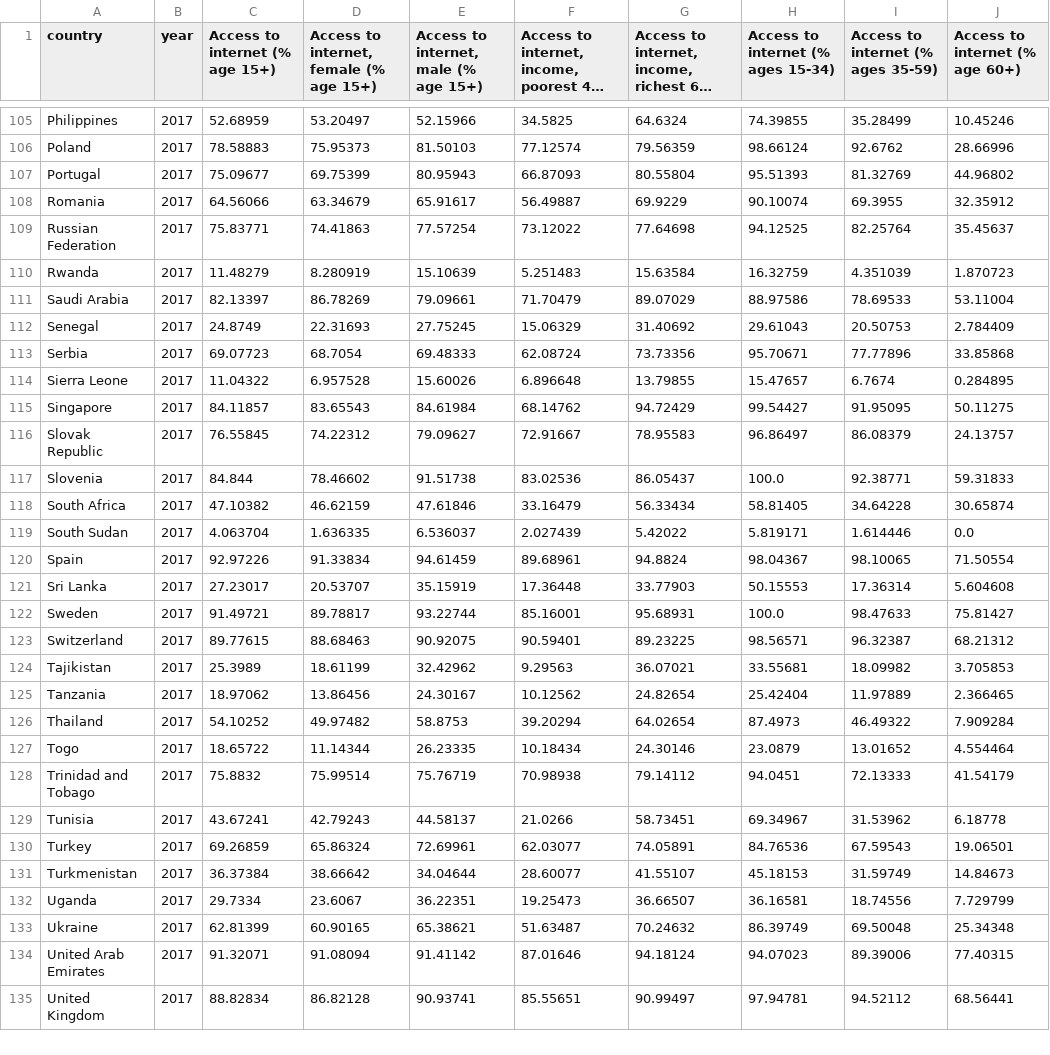
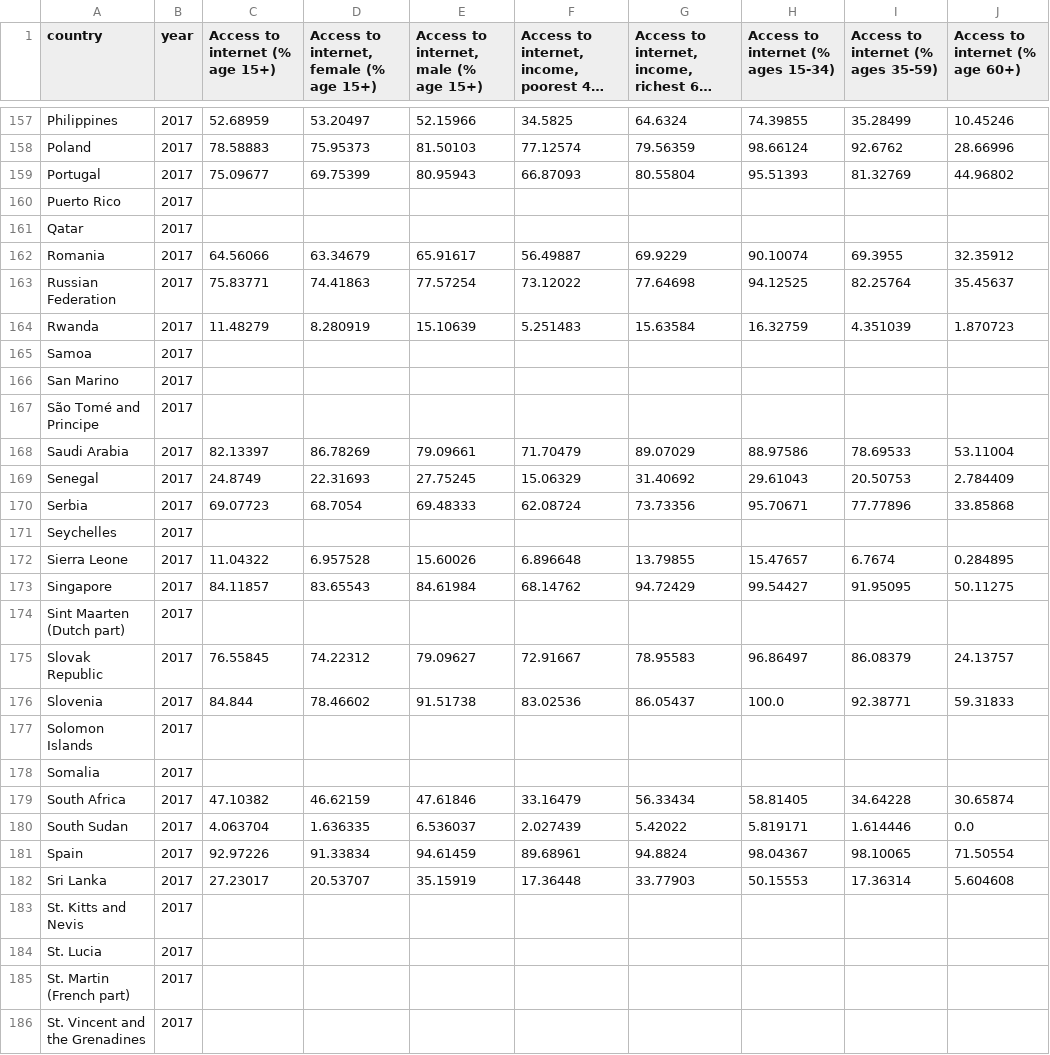
Before and after one commit to aghilissen/Mod_3_Project, a CSV file: data/Access_to_internet.csv, drawn as a sheet; only a part is shown, gaps mark what is left out; the shorter side is filled out with more unchanged rows; long unchanged cells end in …; the diff covers the shown part only.

```diff
--- a/data/Access_to_internet.csv
+++ b/data/Access_to_internet.csv
@@ -107,2 +159,4 @@ Poland,2017,78.58883,75.95373,81.50103,77.12574,79.56359,98.66124,92.6762,28.669
 Portugal,2017,75.09677,69.75399,80.95943,66.87093,80.55804,95.51393,81.32769,44.96802
+Puerto Rico,2017,,,,,,,,
+Qatar,2017,,,,,,,,
 Romania,2017,64.56066,63.34679,65.91617,56.49887,69.9229,90.10074,69.3955,32.35912
@@ -110,2 +164,5 @@ Russian Federation,2017,75.83771,74.41863,77.57254,73.12022,77.64698,94.12525,82
 Rwanda,2017,11.48279,8.280919,15.10639,5.251483,15.63584,16.32759,4.351039,1.870723
+Samoa,2017,,,,,,,,
+San Marino,2017,,,,,,,,
+São Tomé and Principe,2017,,,,,,,,
 Saudi Arabia,2017,82.13397,86.78269,79.09661,71.70479,89.07029,88.97586,78.69533,53.11004
@@ -113,6 +170,10 @@ Senegal,2017,24.8749,22.31693,27.75245,15.06329,31.40692,29.61043,20.50753,2.784
 Serbia,2017,69.07723,68.7054,69.48333,62.08724,73.73356,95.70671,77.77896,33.85868
+Seychelles,2017,,,,,,,,
 Sierra Leone,2017,11.04322,6.957528,15.60026,6.896648,13.79855,15.47657,6.7674,0.284895
 Singapore,2017,84.11857,83.65543,84.61984,68.14762,94.72429,99.54427,91.95095,50.11275
+Sint Maarten (Dutch part),2017,,,,,,,,
 Slovak Republic,2017,76.55845,74.22312,79.09627,72.91667,78.95583,96.86497,86.08379,24.13757
 Slovenia,2017,84.844,78.46602,91.51738,83.02536,86.05437,100.0,92.38771,59.31833
+Solomon Islands,2017,,,,,,,,
+Somalia,2017,,,,,,,,
 South Africa,2017,47.10382,46.62159,47.61846,33.16479,56.33434,58.81405,34.64228,30.65874
@@ -121 +182,5 @@ Spain,2017,92.97226,91.33834,94.61459,89.68961,94.8824,98.04367,98.10065,71.5055
 Sri Lanka,2017,27.23017,20.53707,35.15919,17.36448,33.77903,50.15553,17.36314,5.604608
+St. Kitts and Nevis,2017,,,,,,,,
+St. Lucia,2017,,,,,,,,
+St. Martin (French part),2017,,,,,,,,
+St. Vincent and the Grenadines,2017,,,,,,,,
```
Also changed, not shown: 62 added rows elsewhere in this file, data/Suicide.csv, 5 other files.
